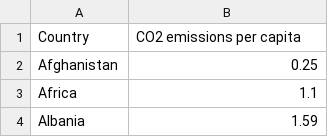
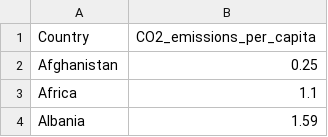
Before and after one commit to Sothearith-droid/FIT3179, a CSV file: co2_emission_2018.csv, drawn as a sheet; only a part is shown.

Commit message:
Update co2_emission_2018.csv

```diff
--- a/co2_emission_2018.csv
+++ b/co2_emission_2018.csv
@@ -1,2 +1,2 @@
-Country,CO2 emissions per capita
+Country,CO2_emissions_per_capita
 Afghanistan,0.25
```
